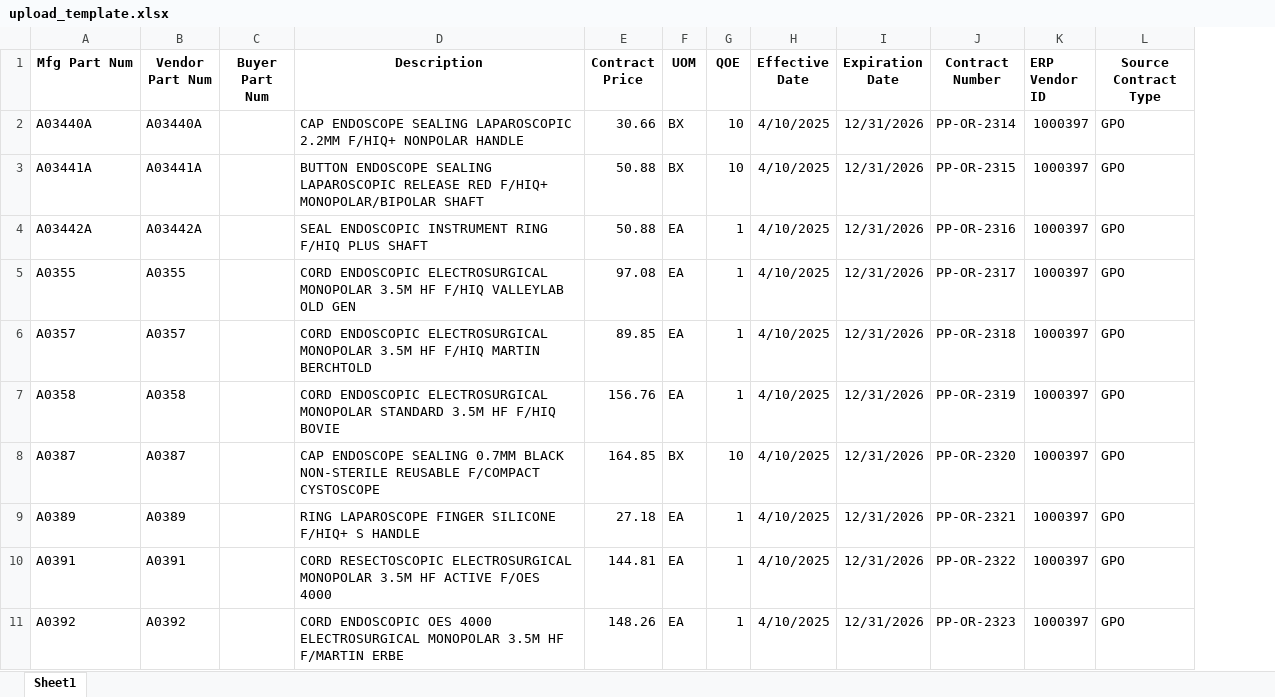
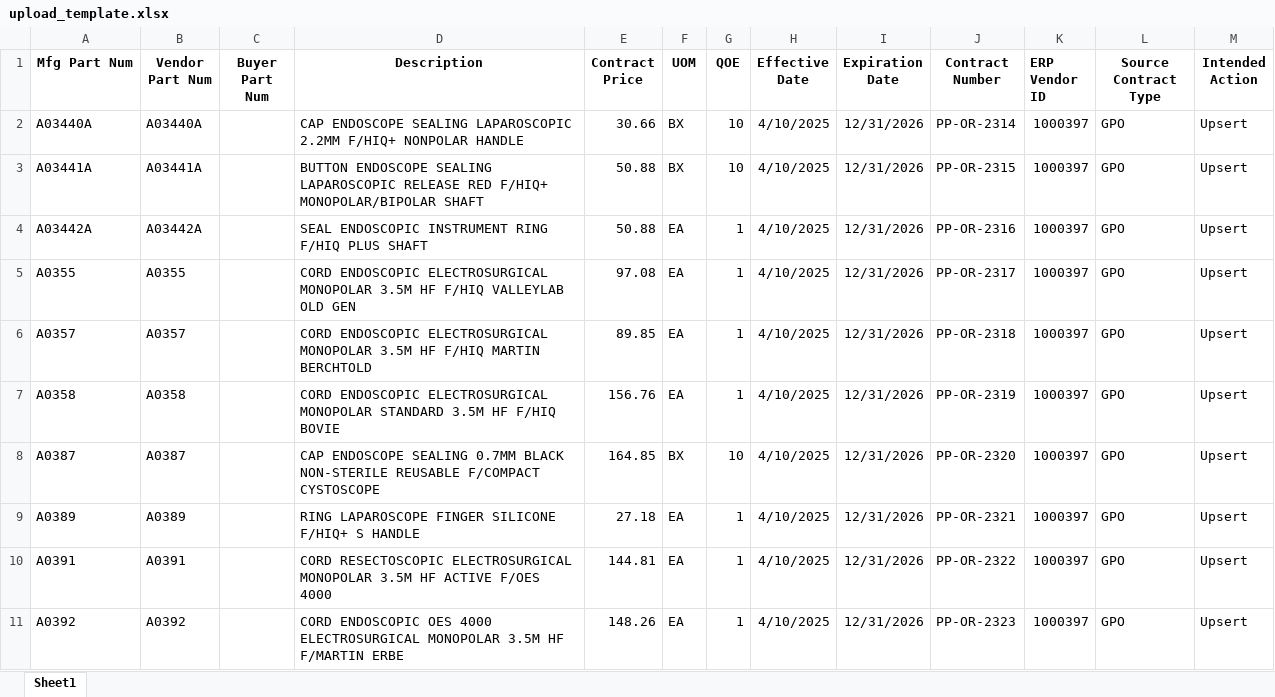
Before and after one commit to Erhezi/A8---Contract-Atlas, an Excel workbook: preprocessorEC/data/upload_template.xlsx, sheet Sheet1, drawn as a sheet; only a part is shown; values as stored, in another font and other column widths than the file's, no borders; the diff names each change by its address in the sheet, - before the commit and + after, or states it on an @@ line.

Commit message:
added intended action as reqruied field for input

```diff
--- a/preprocessorEC/data/upload_template.xlsx (sheet Sheet1)
+++ b/preprocessorEC/data/upload_template.xlsx (sheet Sheet1)
+column M (Intended Action), rows 2-11: all Upsert
```
Also changed, not shown: 3 other files.
